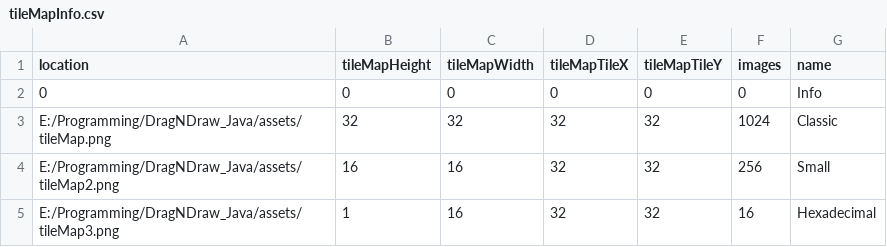
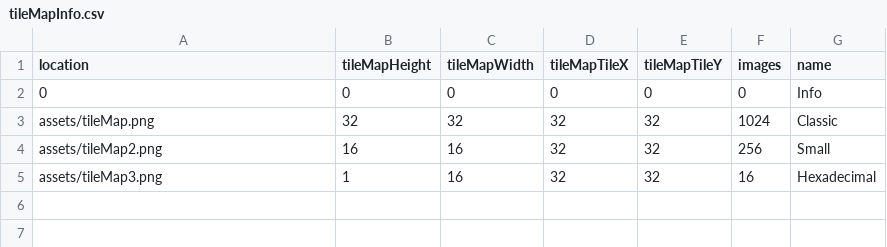
Before and after one commit to wawa1474/Drag-N-Draw-Java, a CSV file: assets/tileMapInfo.csv, drawn as a sheet.

```diff
--- a/assets/tileMapInfo.csv
+++ b/assets/tileMapInfo.csv
@@ -2,4 +2,4 @@ location,tileMapHeight,tileMapWidth,tileMapTileX,tileMapTileY,images,name
 0,0,0,0,0,0,Info
-E:/Programming/DragNDraw_Java/assets/tileMap.png,32,32,32,32,1024,Classic
-E:/Programming/DragNDraw_Java/assets/tileMap2.png,16,16,32,32,256,Small
-E:/Programming/DragNDraw_Java/assets/tileMap3.png,1,16,32,32,16,Hexadecimal
+assets/tileMap.png,32,32,32,32,1024,Classic
+assets/tileMap2.png,16,16,32,32,256,Small
+assets/tileMap3.png,1,16,32,32,16,Hexadecimal
```
Also changed, not shown: 1 other file.
